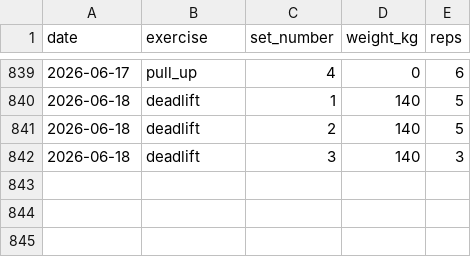
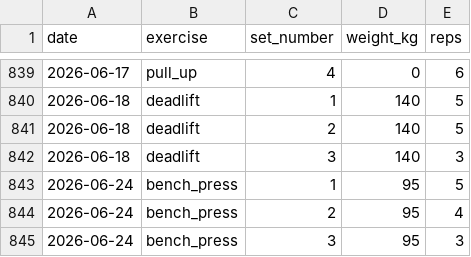
Before and after one commit to ben-davidson-6/liftlog, a CSV file: data/workouts.csv, drawn as a sheet; only a part is shown, gaps mark what is left out; the diff names each change by its address in the sheet, - before the commit and + after, or states it on an @@ line.

Commit message:
log workout 2026-06-24 bench_press

```diff
--- a/data/workouts.csv
+++ b/data/workouts.csv
+row 843: 2026-06-24 | bench_press | 1 | 95 | 5
+row 844: 2026-06-24 | bench_press | 2 | 95 | 4
+row 845: 2026-06-24 | bench_press | 3 | 95 | 3
```
